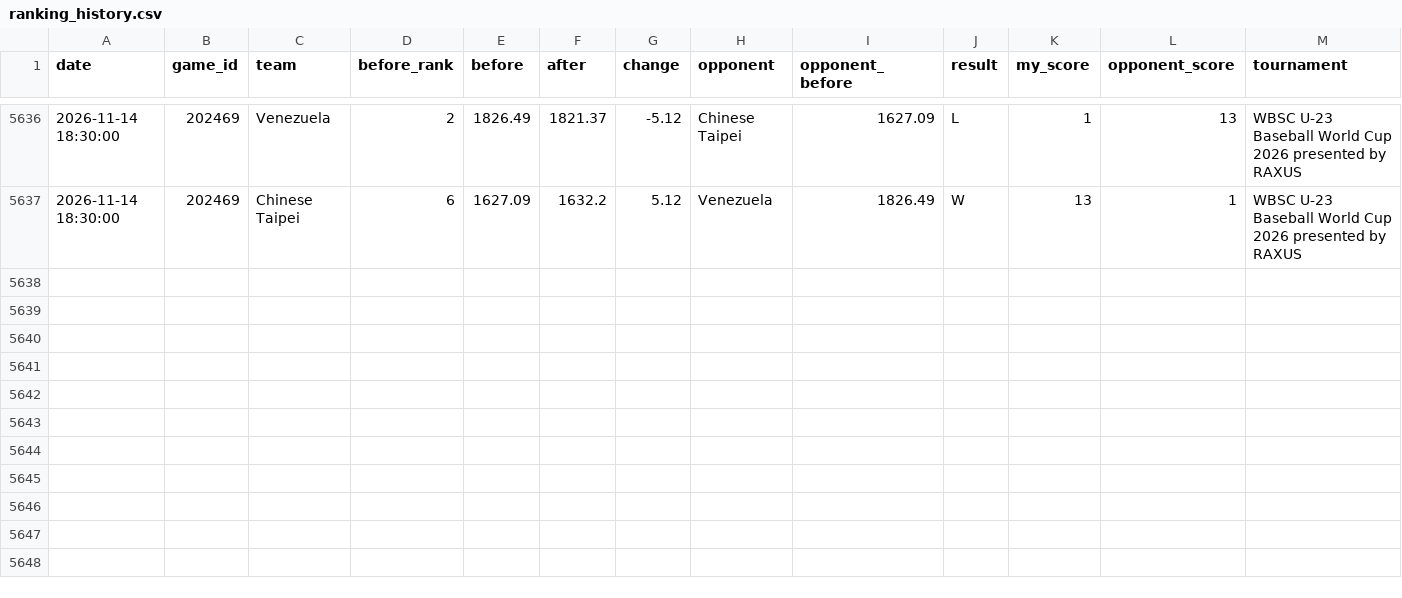
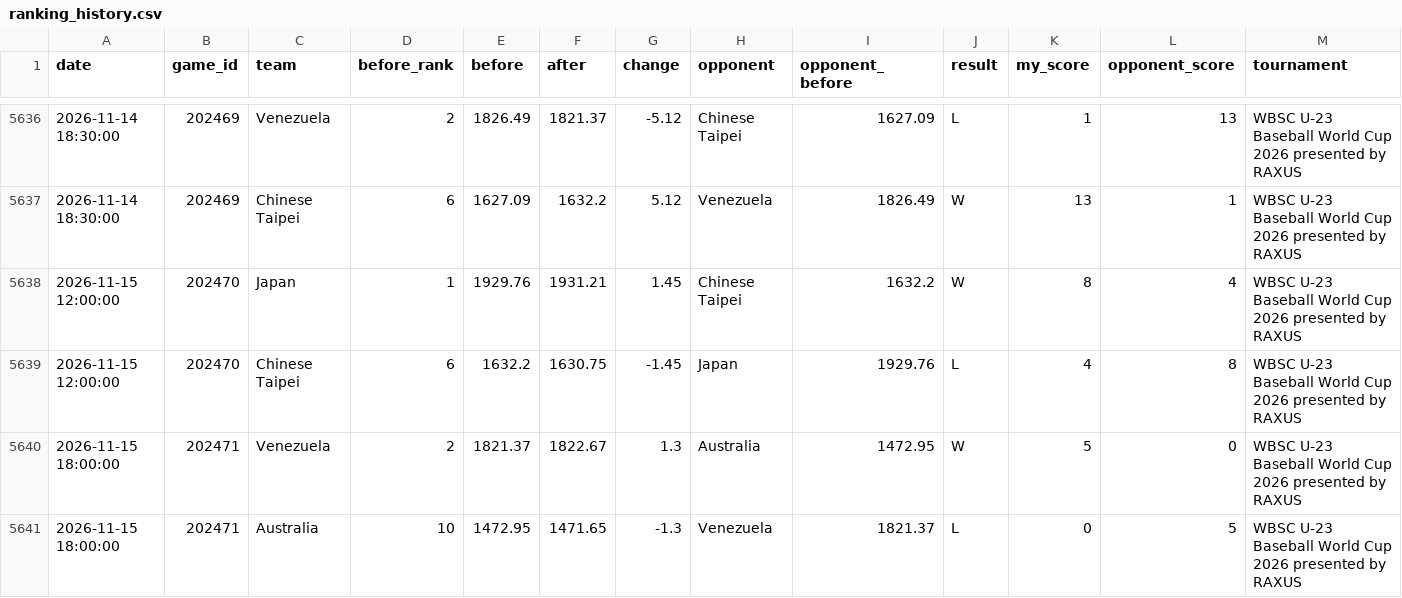
Before and after one commit to cafei-n/baseball_world, a CSV file: data/ranking_history.csv, drawn as a sheet; only a part is shown, gaps mark what is left out; rows hold the shown columns only; the diff names each change by its address in the sheet, - before the commit and + after, or states it on an @@ line.

```diff
--- a/data/ranking_history.csv
+++ b/data/ranking_history.csv
+row 5638: 2026-11-15 12:00:00 | 202470 | Japan | 1 | 1929.76 | 1931.21 | 1.45 | Chinese Taipei | 1632.2 | W | 8 | 4 | WBSC U-23 Baseball World Cup 2026 presented by RAXUS
+row 5639: 2026-11-15 12:00:00 | 202470 | Chinese Taipei | 6 | 1632.2 | 1630.75 | -1.45 | Japan | 1929.76 | L | 4 | 8 | WBSC U-23 Baseball World Cup 2026 presented by RAXUS
+row 5640: 2026-11-15 18:00:00 | 202471 | Venezuela | 2 | 1821.37 | 1822.67 | 1.3 | Australia | 1472.95 | W | 5 | 0 | WBSC U-23 Baseball World Cup 2026 presented by RAXUS
+row 5641: 2026-11-15 18:00:00 | 202471 | Australia | 10 | 1472.95 | 1471.65 | -1.3 | Venezuela | 1821.37 | L | 0 | 5 | WBSC U-23 Baseball World Cup 2026 presented by RAXUS
```
Also changed, not shown: data/ranking.csv, data/scraped_events.csv, 9 other files.
